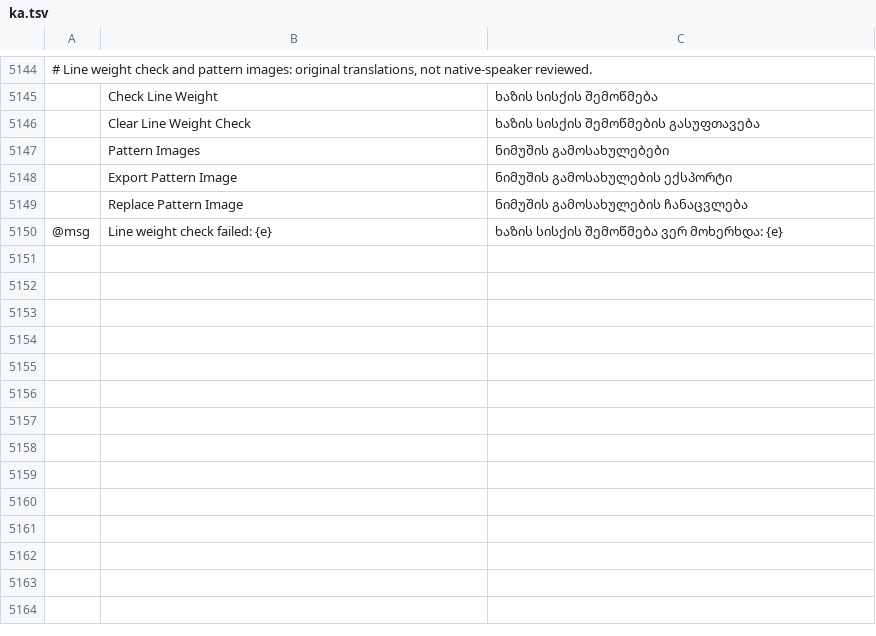
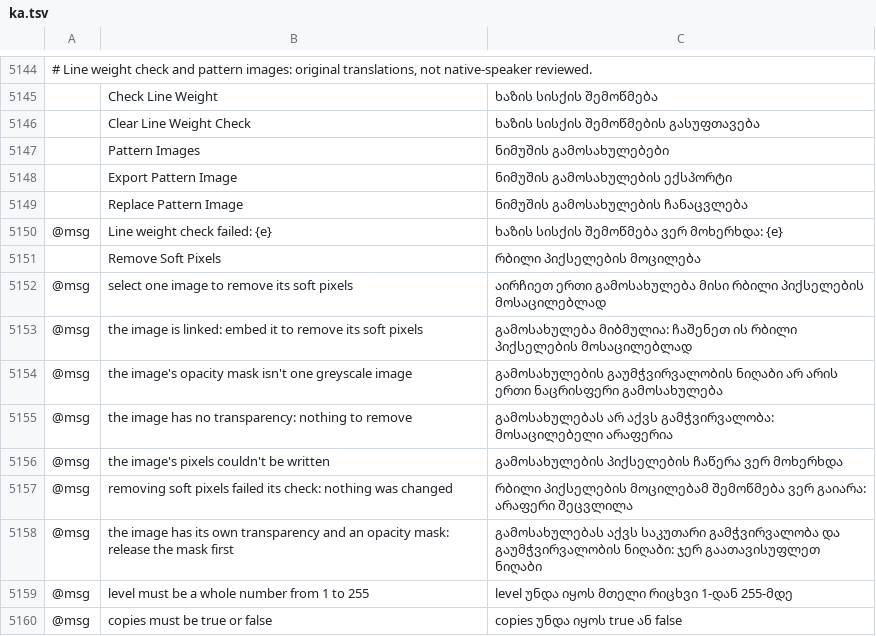
Before and after one commit to fastmikey99/vectorcraft, a TSV file: crates/ui-egui/src/i18n/ka.tsv, drawn as a sheet; only a part is shown, gaps mark what is left out; the diff names each change by its address in the sheet, - before the commit and + after, or states it on an @@ line.

```diff
--- a/crates/ui-egui/src/i18n/ka.tsv
+++ b/crates/ui-egui/src/i18n/ka.tsv
+row 5151:  | Remove Soft Pixels | რბილი პიქსელების მოცილება
+row 5152: @msg | select one image to remove its soft pixels | აირჩიეთ ერთი გამოსახულება მისი რბილი პიქსელების მოსაცილებლად
+row 5153: @msg | the image is linked: embed it to remove its soft pixels | გამოსახულება მიბმულია: ჩაშენეთ ის რბილი პიქსელების მოსაცილებლად
+row 5154: @msg | the image's opacity mask isn't one greyscale image | გამოსახულების გაუმჭვირვალობის ნიღაბი არ არის ერთი ნაცრისფერი გამოსახულება
+row 5155: @msg | the image has no transparency: nothing to remove | გამოსახულებას არ აქვს გამჭვირვალობა: მოსაცილებელი არაფერია
+row 5156: @msg | the image's pixels couldn't be written | გამოსახულების პიქსელების ჩაწერა ვერ მოხერხდა
+row 5157: @msg | removing soft pixels failed its check: nothing was changed | რბილი პიქსელების მოცილებამ შემოწმება ვერ გაიარა: არაფერი შეცვლილა
+row 5158: @msg | the image has its own transparency and an opacity mask: release the mask first | გამოსახულებას აქვს საკუთარი გამჭვირვალობა და გაუმჭვირვალობის ნიღაბი: ჯერ გაათავისუფლეთ ნიღაბი
+row 5159: @msg | level must be a whole number from 1 to 255 | level უნდა იყოს მთელი რიცხვი 1-დან 255-მდე
+row 5160: @msg | copies must be true or false | copies უნდა იყოს true ან false
```
Also changed, not shown: crates/ui-egui/src/i18n/bg.tsv, crates/ui-egui/src/i18n/el.tsv, 30 other files.
